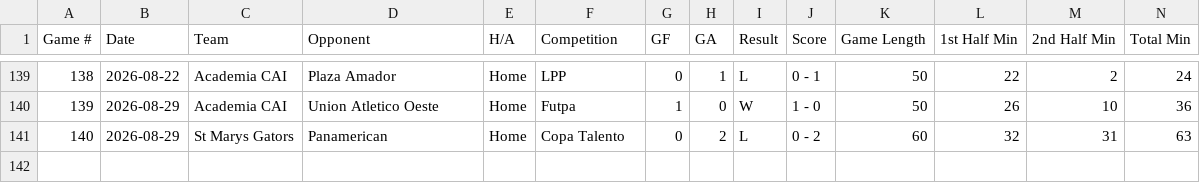
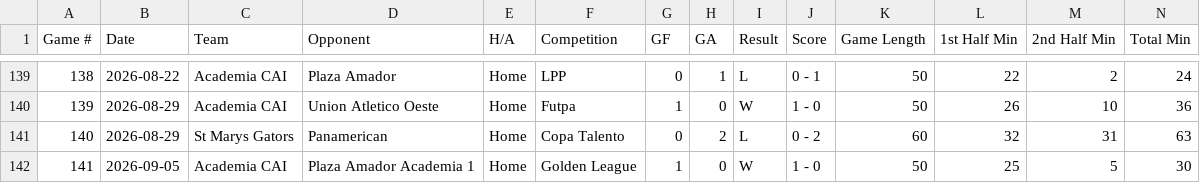
Before and after one commit to pepinllamas/match-data, a CSV file: games.csv, drawn as a sheet; only a part is shown, gaps mark what is left out; rows hold the shown columns only; the diff names each change by its address in the sheet, - before the commit and + after, or states it on an @@ line.

Commit message:
Update match data (141 games)

```diff
--- a/games.csv
+++ b/games.csv
+row 142: 141 | 2026-09-05 | Academia CAI | Plaza Amador Academia 1 | Home | Golden League | 1 | 0 | W | 1 - 0 | 50 | 25 | 5 | 30
```
